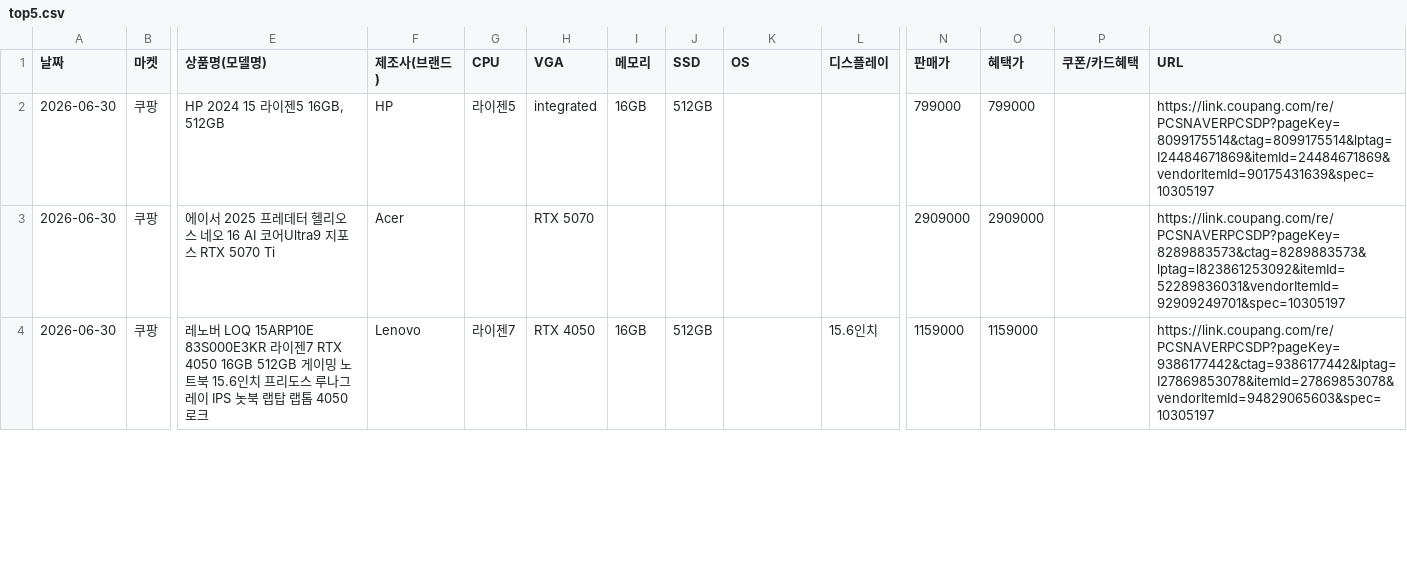
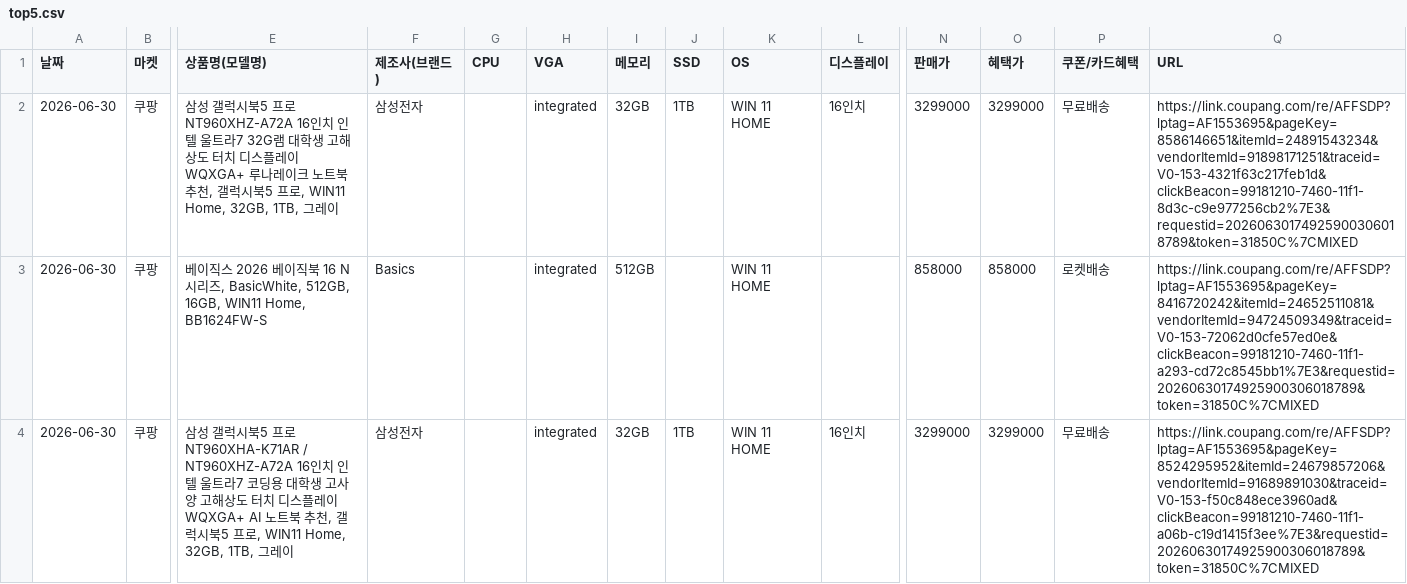
Before and after one commit to kwondohoon1/acer-price-rankings, a CSV file: data/2026-06-30/top5.csv, drawn as a sheet; only a part is shown, gaps mark what is left out; the diff covers the shown part only; the diff names each change by its address in the sheet, - before the commit and + after, or states it on an @@ line.

```diff
--- a/data/2026-06-30/top5.csv
+++ b/data/2026-06-30/top5.csv
-E2 (상품명(모델명)): HP 2024 15 라이젠5 16GB, 512GB
+E2 (상품명(모델명)): 삼성 갤럭시북5 프로 NT960XHZ-A72A 16인치 인텔 울트라7 32G램 대학생 고해상도 터치 디스플레이 WQXGA+ 루나레이크 노트북 추천, 갤럭시북5 프로, WIN11 Home, 32GB, 1TB, 그레이
-F2 (제조사(브랜드)): HP
+F2 (제조사(브랜드)): 삼성전자
-G2 (CPU): 라이젠5
+G2 (CPU): (empty)
-I2 (메모리): 16GB
+I2 (메모리): 32GB
-J2 (SSD): 512GB
+J2 (SSD): 1TB
-K2:K4 (OS): (empty)
+K2:K4 (OS): WIN 11 HOME
-L2 (디스플레이): (empty)
+L2 (디스플레이): 16인치
-N2 (판매가): 799000
+N2 (판매가): 3299000
-O2 (혜택가): 799000
+O2 (혜택가): 3299000
-P2 (쿠폰/카드혜택): (empty)
+P2 (쿠폰/카드혜택): 무료배송
-Q2 (URL): https://link.coupang.com/re/PCSNAVERPCSDP?pageKey=8099175514&ctag=8099175514&lptag=I24484671869&itemId=24484671869&vendorItemId=90175431639&spec=10305197
+Q2 (URL): https://link.coupang.com/re/AFFSDP?lptag=AF1553695&pageKey=8586146651&itemId=24891543234&vendorItemId=91898171251&traceid=V0-153-4321f63c217feb1d&clickBeacon=99181210-7460-11f1-8d3c-c9e977256cb2%7E3&requestid=20260630174925900306018789&token=31850C%7CMIXED
-E3 (상품명(모델명)): 에이서 2025 프레데터 헬리오스 네오 16 AI 코어Ultra9 지포스 RTX 5070 Ti
+E3 (상품명(모델명)): 베이직스 2026 베이직북 16 N 시리즈, BasicWhite, 512GB, 16GB, WIN11 Home, BB1624FW-S
-F3 (제조사(브랜드)): Acer
+F3 (제조사(브랜드)): Basics
-H3 (VGA): RTX 5070
+H3 (VGA): integrated
-I3 (메모리): (empty)
+I3 (메모리): 512GB
-N3 (판매가): 2909000
+N3 (판매가): 858000
-O3 (혜택가): 2909000
+O3 (혜택가): 858000
-P3 (쿠폰/카드혜택): (empty)
+P3 (쿠폰/카드혜택): 로켓배송
-Q3 (URL): https://link.coupang.com/re/PCSNAVERPCSDP?pageKey=8289883573&ctag=8289883573&lptag=l823861253092&itemId=52289836031&vendorItemId=92909249701&spec=10305197
+Q3 (URL): https://link.coupang.com/re/AFFSDP?lptag=AF1553695&pageKey=8416720242&itemId=24652511081&vendorItemId=94724509349&traceid=V0-153-72062d0cfe57ed0e&clickBeacon=99181210-7460-11f1-a293-cd72c8545bb1%7E3&requestid=20260630174925900306018789&token=31850C%7CMIXED
-E4 (상품명(모델명)): 레노버 LOQ 15ARP10E 83S000E3KR 라이젠7 RTX 4050 16GB 512GB 게이밍 노트북 15.6인치 프리도스 루나그레이 IPS 놋북 랩탑 랩톱 4050 로크
+E4 (상품명(모델명)): 삼성 갤럭시북5 프로 NT960XHA-K71AR / NT960XHZ-A72A 16인치 인텔 울트라7 코딩용 대학생 고사양 고해상도 터치 디스플레이 WQXGA+ AI 노트북 추천, 갤럭시북5 프로, WIN11 Home, 32GB, 1TB, 그레이
-F4 (제조사(브랜드)): Lenovo
+F4 (제조사(브랜드)): 삼성전자
-G4 (CPU): 라이젠7
+G4 (CPU): (empty)
-H4 (VGA): RTX 4050
+H4 (VGA): integrated
-I4 (메모리): 16GB
+I4 (메모리): 32GB
-J4 (SSD): 512GB
+J4 (SSD): 1TB
-L4 (디스플레이): 15.6인치
+L4 (디스플레이): 16인치
-N4 (판매가): 1159000
+N4 (판매가): 3299000
-O4 (혜택가): 1159000
+O4 (혜택가): 3299000
-P4 (쿠폰/카드혜택): (empty)
+P4 (쿠폰/카드혜택): 무료배송
-Q4 (URL): https://link.coupang.com/re/PCSNAVERPCSDP?pageKey=9386177442&ctag=9386177442&lptag=I27869853078&itemId=27869853078&vendorItemId=94829065603&spec=10305197
+Q4 (URL): https://link.coupang.com/re/AFFSDP?lptag=AF1553695&pageKey=8524295952&itemId=24679857206&vendorItemId=91689891030&traceid=V0-153-f50c848ece3960ad&clickBeacon=99181210-7460-11f1-a06b-c19d1415f3ee%7E3&requestid=20260630174925900306018789&token=31850C%7CMIXED
```
Also changed, not shown: 1 added row, 1 removed row and 35 edited cells elsewhere in this file, 7 other files.
